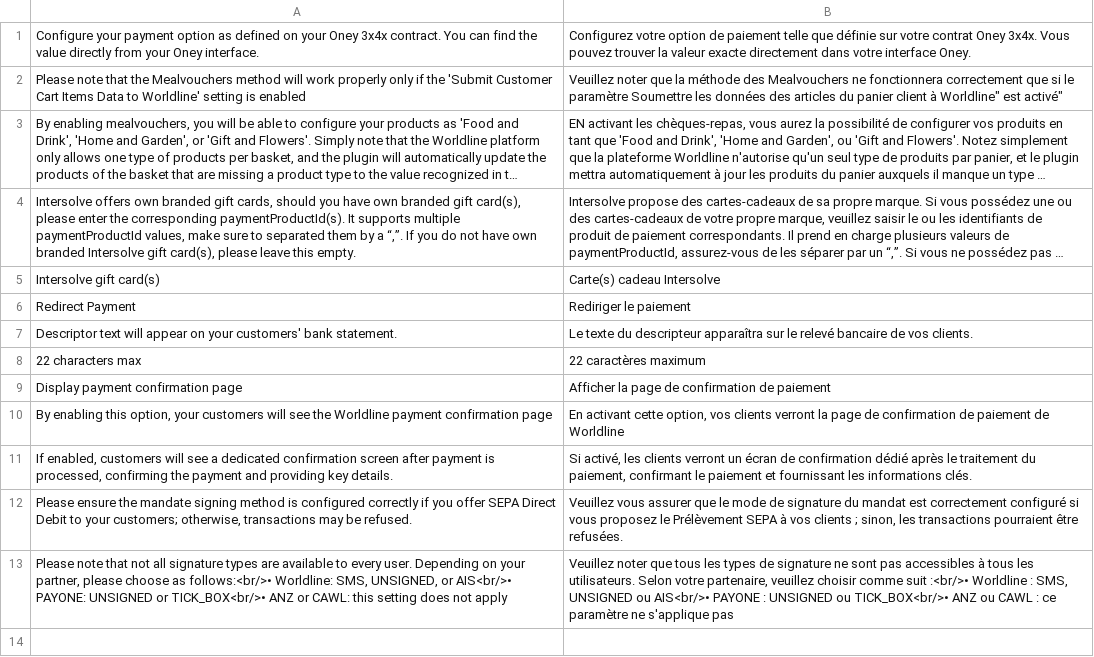
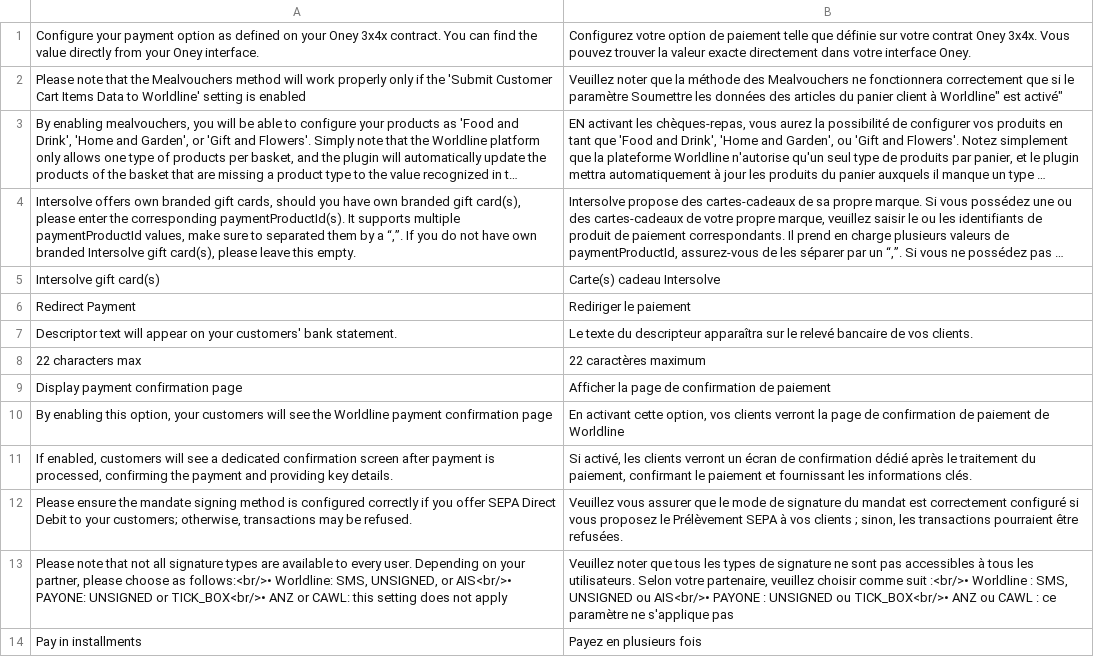
Before and after one commit to wl-online-payments-direct/plugin-magento-redirect-payments, a CSV file: i18n/fr_BE.csv, drawn as a sheet; long unchanged cells end in …; the diff names each change by its address in the sheet, - before the commit and + after, or states it on an @@ line.

```diff
--- a/i18n/fr_BE.csv
+++ b/i18n/fr_BE.csv
+row 14: Pay in installments | Payez en plusieurs fois
```
Also changed, not shown: i18n/es_AR.csv, i18n/es_CL.csv, 27 other files.
